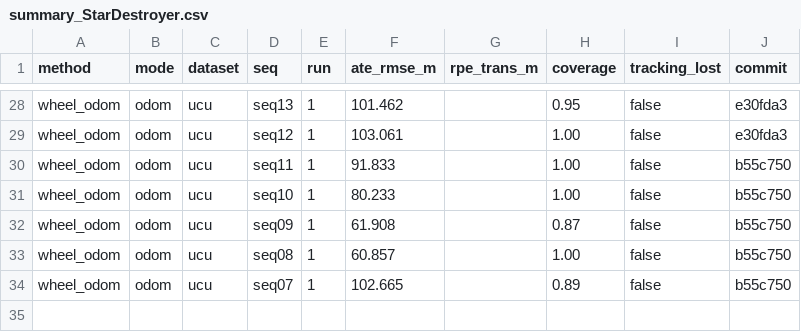
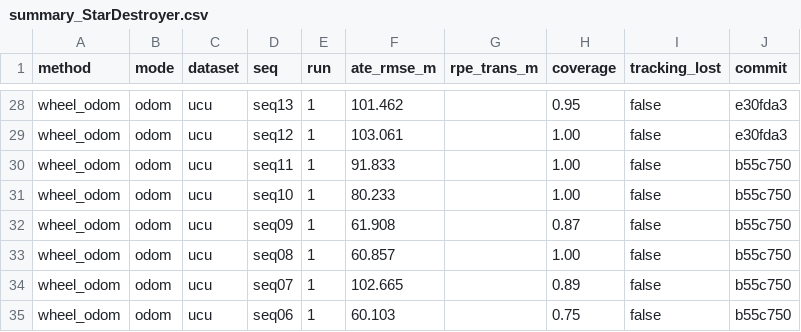
Before and after one commit to oToTak/slam-project-methods, a CSV file: results/summary_StarDestroyer.csv, drawn as a sheet; only a part is shown, gaps mark what is left out; the diff names each change by its address in the sheet, - before the commit and + after, or states it on an @@ line.

```diff
--- a/results/summary_StarDestroyer.csv
+++ b/results/summary_StarDestroyer.csv
+row 35: wheel_odom | odom | ucu | seq06 | 1 | 60.103 |  | 0.75 | false | b55c750
```
Also changed, not shown: fetch_timings.csv, results/summary_extra_StarDestroyer.csv, 7 other files.
